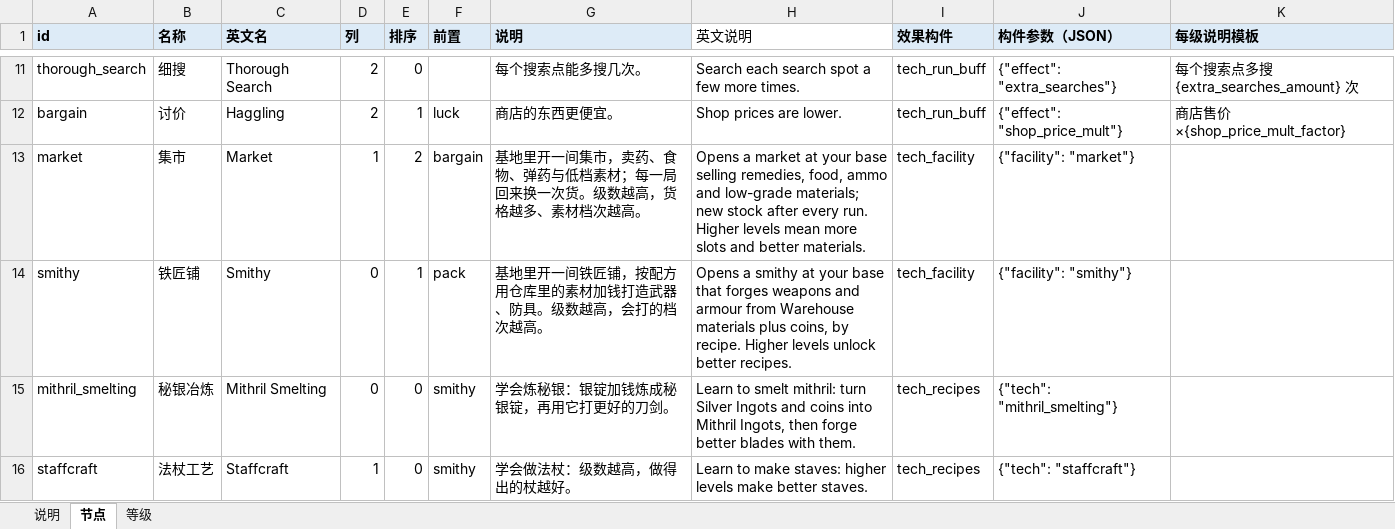
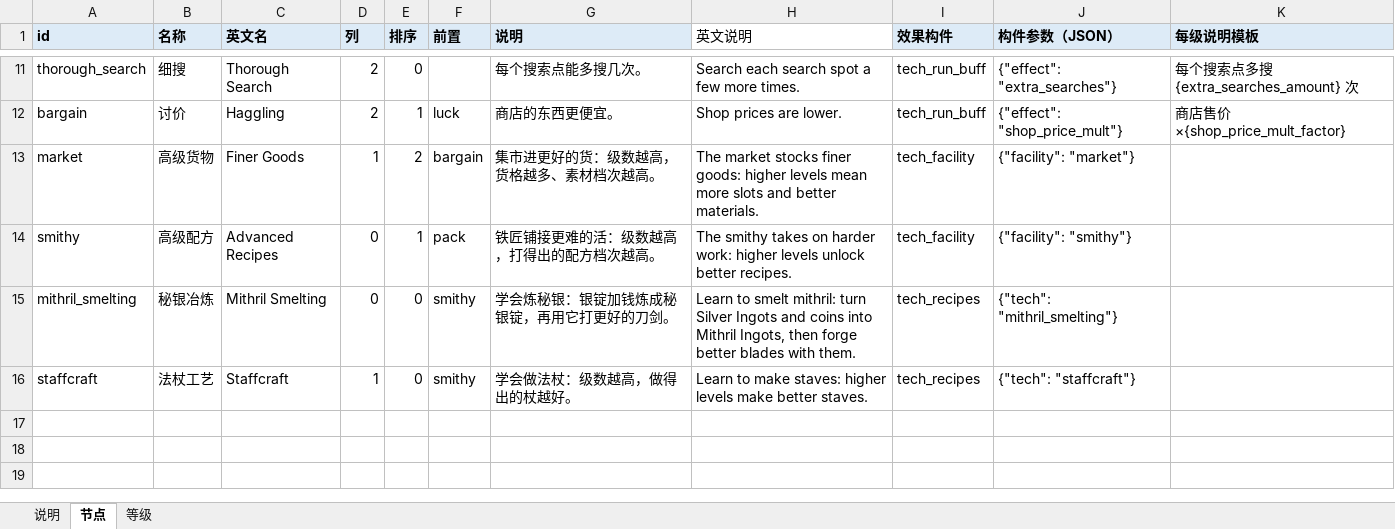
Before and after one commit to oZlUche/packsoudc, an Excel workbook: docs/techs.xlsx, sheet 节点, drawn as a sheet; only a part is shown, gaps mark what is left out; values as stored, in another font and other column widths than the file's, no borders; the diff names each change by its address in the sheet, - before the commit and + after, or states it on an @@ line.

```diff
--- a/docs/techs.xlsx (sheet 节点)
+++ b/docs/techs.xlsx (sheet 节点)
-B13 (名称): 集市
+B13 (名称): 高级货物
-C13 (英文名): Market
+C13 (英文名): Finer Goods
-G13 (说明): 基地里开一间集市，卖药、食物、弹药与低档素材；每一局回来换一次货。级数越高，货格越多、素材档次越高。
+G13 (说明): 集市进更好的货：级数越高，货格越多、素材档次越高。
-H13 (英文说明): Opens a market at your base selling remedies, food, ammo and low-grade materials; new stock after every run. Higher levels mean…
+H13 (英文说明): The market stocks finer goods: higher levels mean…
-B14 (名称): 铁匠铺
+B14 (名称): 高级配方
-C14 (英文名): Smithy
+C14 (英文名): Advanced Recipes
-G14 (说明): 基地里开一间铁匠铺，按配方用仓库里的素材加钱打造武器、防具。级数越高，会打的档次越高。
+G14 (说明): 铁匠铺接更难的活：级数越高，打得出的配方档次越高。
-H14 (英文说明): Opens a smithy at your base that forges weapons and armour from Warehouse materials plus coins, by recipe. Higher levels unlock…
+H14 (英文说明): The smithy takes on harder work: higher levels unlock…
```
Also changed, not shown: sheet 等级, 25 other files.
